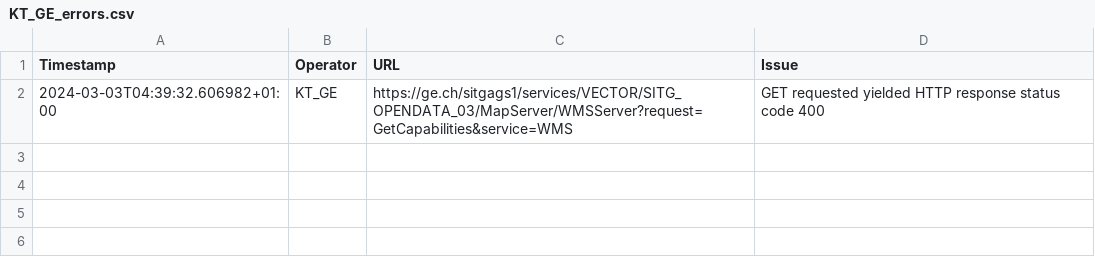
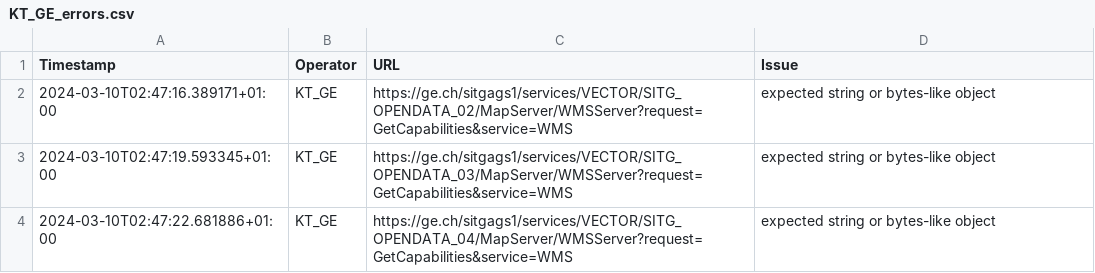
Before and after one commit to davidoesch/geoservice_harvester_poc, a CSV file: tools/KT_GE_errors.csv, drawn as a sheet.

```diff
--- a/tools/KT_GE_errors.csv
+++ b/tools/KT_GE_errors.csv
@@ -1,2 +1,4 @@
 Timestamp,Operator,URL,Issue
-2024-03-03T04:39:32.606982+01:00,KT_GE,https://ge.ch/sitgags1/services/VECTOR/SITG_OPENDATA_03/MapServer/WMSServer?request=GetCapabilities&service=WMS,"GET requested yielded HTTP response status code 400"
+2024-03-10T02:47:16.389171+01:00,KT_GE,https://ge.ch/sitgags1/services/VECTOR/SITG_OPENDATA_02/MapServer/WMSServer?request=GetCapabilities&service=WMS,"expected string or bytes-like object"
+2024-03-10T02:47:19.593345+01:00,KT_GE,https://ge.ch/sitgags1/services/VECTOR/SITG_OPENDATA_03/MapServer/WMSServer?request=GetCapabilities&service=WMS,"expected string or bytes-like object"
+2024-03-10T02:47:22.681886+01:00,KT_GE,https://ge.ch/sitgags1/services/VECTOR/SITG_OPENDATA_04/MapServer/WMSServer?request=GetCapabilities&service=WMS,"expected string or bytes-like object"
```
Also changed, not shown: tools/KT_FR_errors.csv, tools/KT_GR_errors.csv, 6 other files.
